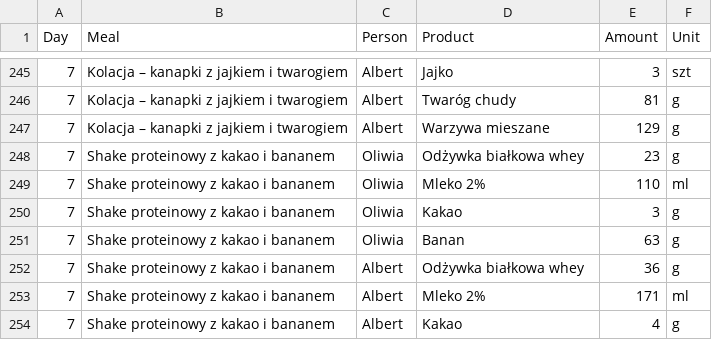
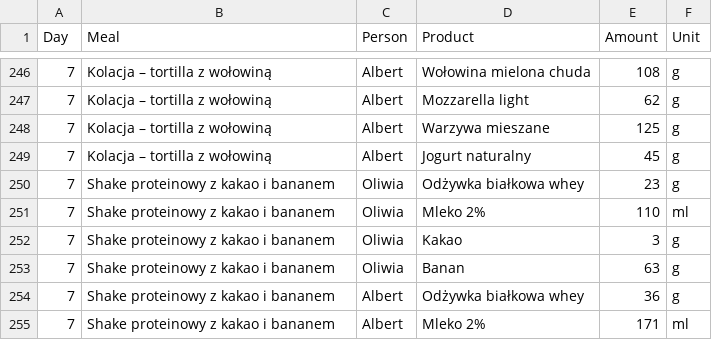
Before and after one commit to albert-kozera/hit-macros, a CSV file: meals.csv, drawn as a sheet; only a part is shown, gaps mark what is left out; the shorter side is filled out with more unchanged rows; the diff covers the shown part only.

```diff
--- a/meals.csv
+++ b/meals.csv
@@ -245,4 +246,5 @@ Day,Meal,Person,Product,Amount,Unit
-7,Kolacja – kanapki z jajkiem i twarogiem,Albert,Jajko,3,szt
-7,Kolacja – kanapki z jajkiem i twarogiem,Albert,Twaróg chudy,81,g
-7,Kolacja – kanapki z jajkiem i twarogiem,Albert,Warzywa mieszane,129,g
+7,Kolacja – tortilla z wołowiną,Albert,Wołowina mielona chuda,108,g
+7,Kolacja – tortilla z wołowiną,Albert,Mozzarella light,62,g
+7,Kolacja – tortilla z wołowiną,Albert,Warzywa mieszane,125,g
+7,Kolacja – tortilla z wołowiną,Albert,Jogurt naturalny,45,g
 7,Shake proteinowy z kakao i bananem,Oliwia,Odżywka białkowa whey,23,g
```
Also changed, not shown: 1 added row and 32 edited cells elsewhere in this file, 1 other file.
